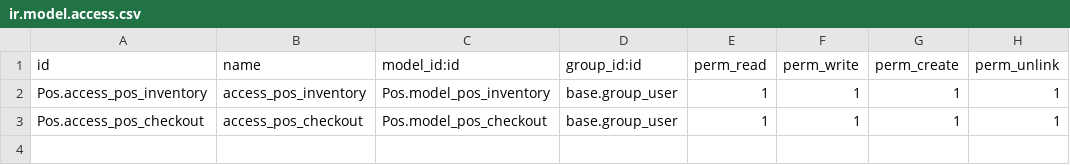
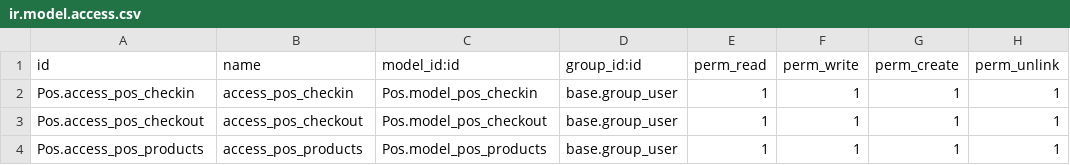
Before and after one commit to ChetanR0101/PoS, a CSV file: security/ir.model.access.csv, drawn as a sheet.

Commit message:
checkin, checkout, products models

```diff
--- a/security/ir.model.access.csv
+++ b/security/ir.model.access.csv
@@ -1,3 +1,4 @@
 id,name,model_id:id,group_id:id,perm_read,perm_write,perm_create,perm_unlink
-Pos.access_pos_inventory,access_pos_inventory,Pos.model_pos_inventory,base.group_user,1,1,1,1
+Pos.access_pos_checkin,access_pos_checkin,Pos.model_pos_checkin,base.group_user,1,1,1,1
 Pos.access_pos_checkout,access_pos_checkout,Pos.model_pos_checkout,base.group_user,1,1,1,1
+Pos.access_pos_products,access_pos_products,Pos.model_pos_products,base.group_user,1,1,1,1
```
Also changed, not shown: 7 other files.
